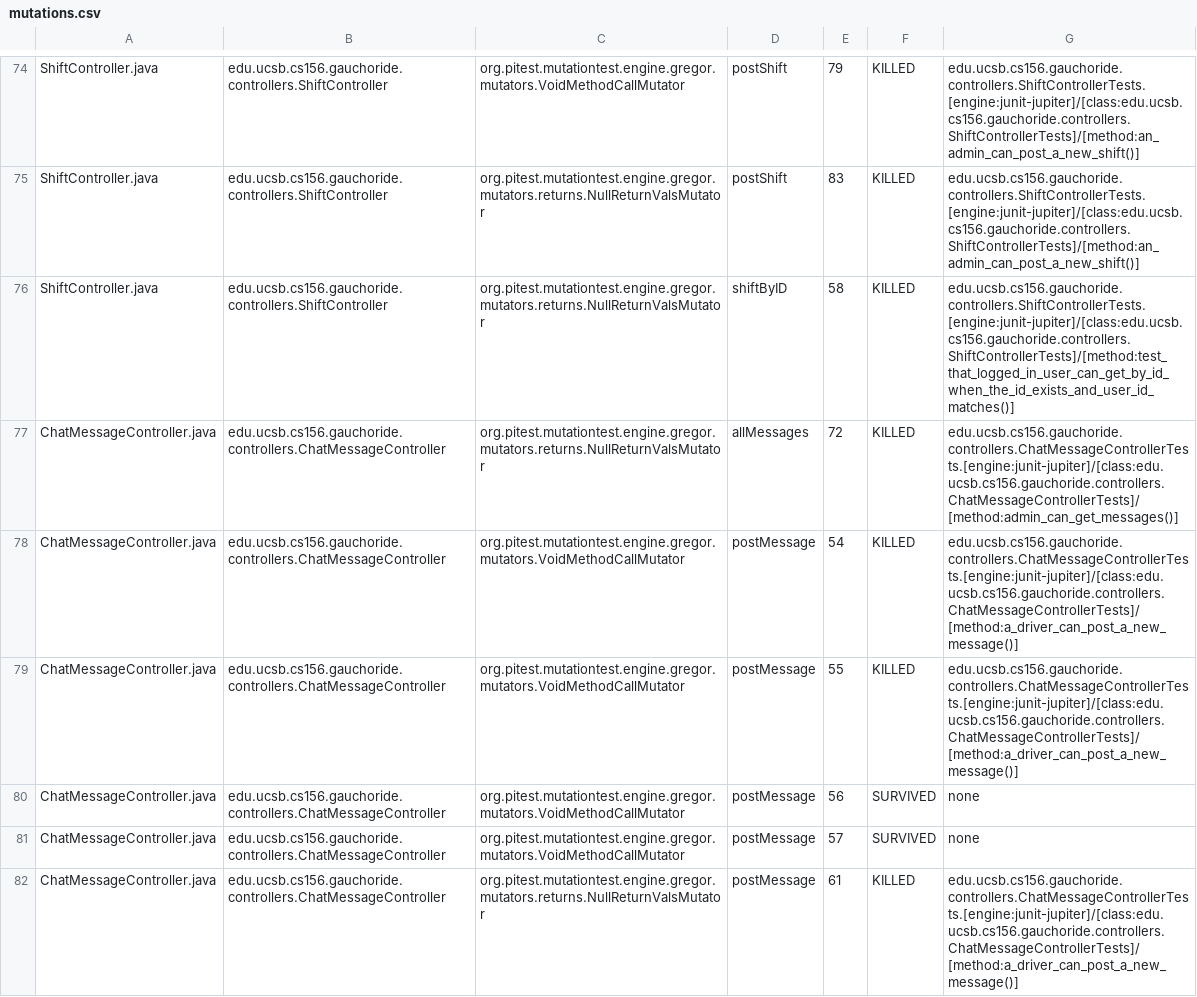
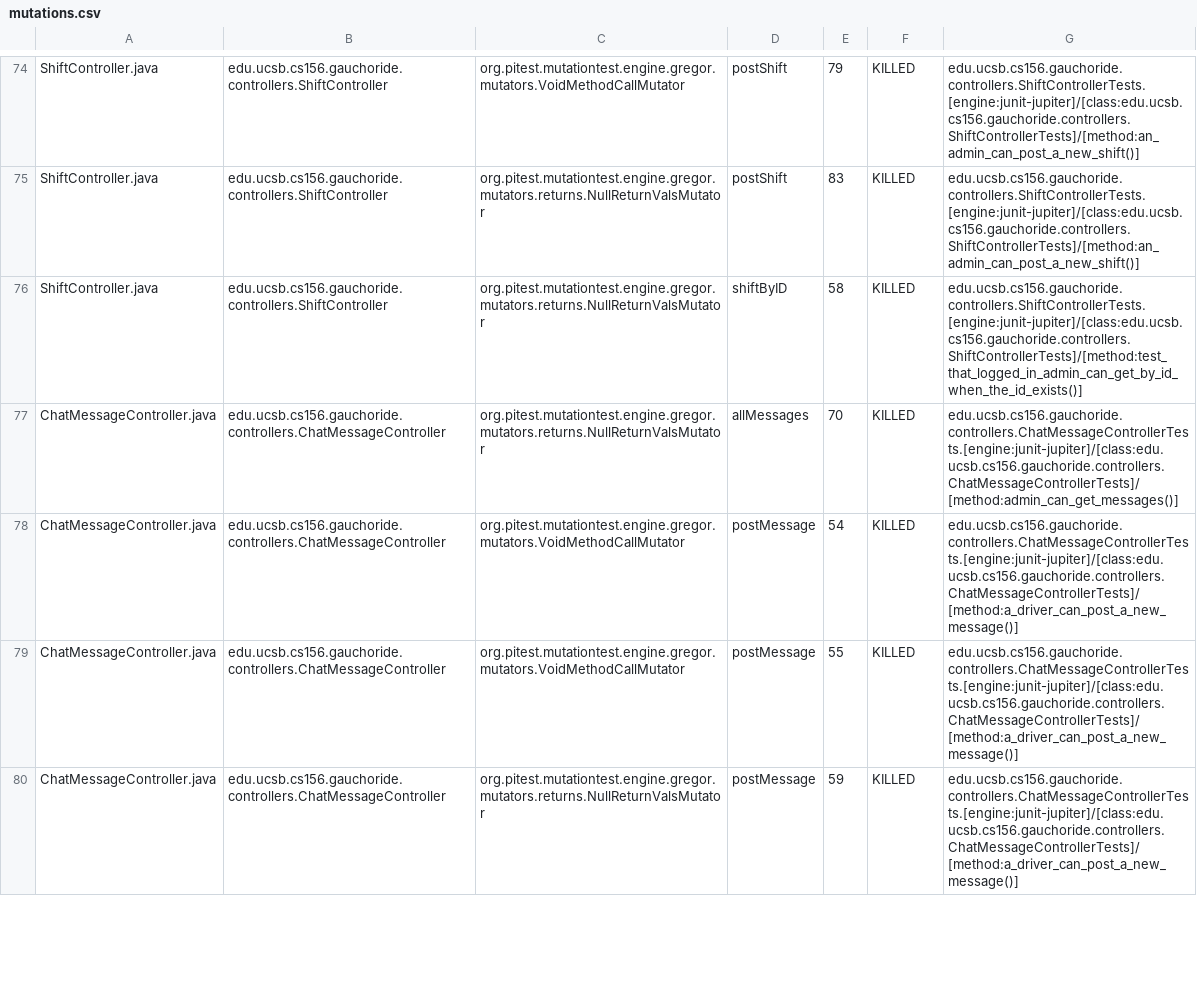
Before and after one commit to ucsb-cs156-m23/proj-gauchoride-m23-9am-2, a CSV file: prs/33/pitest/mutations.csv, drawn as a sheet; only a part is shown, gaps mark what is left out; the diff covers the shown part only.

Commit message:
Deploying to gh-pages from @ ucsb-cs156-m23/proj-gauchoride-m23-9am-2@9465ed36ae9bf943bf5d25b19023e66ea4a4dbad 🚀

```diff
--- a/prs/33/pitest/mutations.csv
+++ b/prs/33/pitest/mutations.csv
@@ -75,8 +75,6 @@ ShiftController.java,edu.ucsb.cs156.gauchoride.controllers.ShiftController,org.p
 ShiftController.java,edu.ucsb.cs156.gauchoride.controllers.ShiftController,org.pitest.mutationtest.engine.gregor.mutators.returns.NullReturnValsMutator,postShift,83,KILLED,edu.ucsb.cs156.gauchoride.controllers.ShiftControllerTests.[engine:junit-jupiter]/[class:edu.ucsb.cs156.gauchoride.controllers.ShiftControllerTests]/[method:an_admin_can_post_a_new_shift()]
-ShiftController.java,edu.ucsb.cs156.gauchoride.controllers.ShiftController,org.pitest.mutationtest.engine.gregor.mutators.returns.NullReturnValsMutator,shiftByID,58,KILLED,edu.ucsb.cs156.gauchoride.controllers.ShiftControllerTests.[engine:junit-jupiter]/[class:edu.ucsb.cs156.gauchoride.controllers.ShiftControllerTests]/[method:test_that_logged_in_user_can_get_by_id_when_the_id_exists_and_user_id_matches()]
-ChatMessageController.java,edu.ucsb.cs156.gauchoride.controllers.ChatMessageController,org.pitest.mutationtest.engine.gregor.mutators.returns.NullReturnValsMutator,allMessages,72,KILLED,edu.ucsb.cs156.gauchoride.controllers.ChatMessageControllerTests.[engine:junit-jupiter]/[class:edu.ucsb.cs156.gauchoride.controllers.ChatMessageControllerTests]/[method:admin_can_get_messages()]
+ShiftController.java,edu.ucsb.cs156.gauchoride.controllers.ShiftController,org.pitest.mutationtest.engine.gregor.mutators.returns.NullReturnValsMutator,shiftByID,58,KILLED,edu.ucsb.cs156.gauchoride.controllers.ShiftControllerTests.[engine:junit-jupiter]/[class:edu.ucsb.cs156.gauchoride.controllers.ShiftControllerTests]/[method:test_that_logged_in_admin_can_get_by_id_when_the_id_exists()]
+ChatMessageController.java,edu.ucsb.cs156.gauchoride.controllers.ChatMessageController,org.pitest.mutationtest.engine.gregor.mutators.returns.NullReturnValsMutator,allMessages,70,KILLED,edu.ucsb.cs156.gauchoride.controllers.ChatMessageControllerTests.[engine:junit-jupiter]/[class:edu.ucsb.cs156.gauchoride.controllers.ChatMessageControllerTests]/[method:admin_can_get_messages()]
 ChatMessageController.java,edu.ucsb.cs156.gauchoride.controllers.ChatMessageController,org.pitest.mutationtest.engine.gregor.mutators.VoidMethodCallMutator,postMessage,54,KILLED,edu.ucsb.cs156.gauchoride.controllers.ChatMessageControllerTests.[engine:junit-jupiter]/[class:edu.ucsb.cs156.gauchoride.controllers.ChatMessageControllerTests]/[method:a_driver_can_post_a_new_message()]
 ChatMessageController.java,edu.ucsb.cs156.gauchoride.controllers.ChatMessageController,org.pitest.mutationtest.engine.gregor.mutators.VoidMethodCallMutator,postMessage,55,KILLED,edu.ucsb.cs156.gauchoride.controllers.ChatMessageControllerTests.[engine:junit-jupiter]/[class:edu.ucsb.cs156.gauchoride.controllers.ChatMessageControllerTests]/[method:a_driver_can_post_a_new_message()]
-ChatMessageController.java,edu.ucsb.cs156.gauchoride.controllers.ChatMessageController,org.pitest.mutationtest.engine.gregor.mutators.VoidMethodCallMutator,postMessage,56,SURVIVED,none
-ChatMessageController.java,edu.ucsb.cs156.gauchoride.controllers.ChatMessageController,org.pitest.mutationtest.engine.gregor.mutators.VoidMethodCallMutator,postMessage,57,SURVIVED,none
-ChatMessageController.java,edu.ucsb.cs156.gauchoride.controllers.ChatMessageController,org.pitest.mutationtest.engine.gregor.mutators.returns.NullReturnValsMutator,postMessage,61,KILLED,edu.ucsb.cs156.gauchoride.controllers.ChatMessageControllerTests.[engine:junit-jupiter]/[class:edu.ucsb.cs156.gauchoride.controllers.ChatMessageControllerTests]/[method:a_driver_can_post_a_new_message()]
+ChatMessageController.java,edu.ucsb.cs156.gauchoride.controllers.ChatMessageController,org.pitest.mutationtest.engine.gregor.mutators.returns.NullReturnValsMutator,postMessage,59,KILLED,edu.ucsb.cs156.gauchoride.controllers.ChatMessageControllerTests.[engine:junit-jupiter]/[class:edu.ucsb.cs156.gauchoride.controllers.ChatMessageControllerTests]/[method:a_driver_can_post_a_new_message()]
```
Also changed, not shown: 26 edited cells elsewhere in this file, 16 other files.
